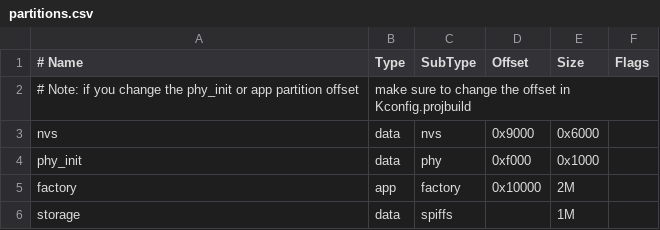
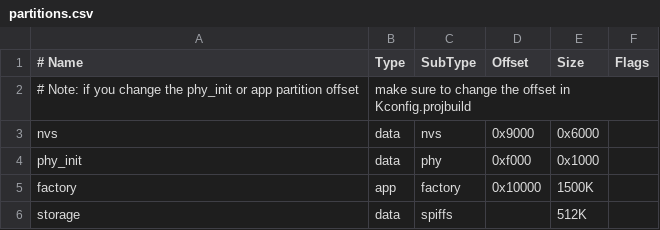
Before and after one commit to GammaTroniques/TICMeter, a CSV file: esp32/partitions.csv, drawn as a sheet.

```diff
--- a/esp32/partitions.csv
+++ b/esp32/partitions.csv
@@ -4,3 +4,3 @@ nvs,      data, nvs,     0x9000,        0x6000,
 phy_init, data, phy,     0xf000,        0x1000,
-factory,  app,  factory, 0x10000,        2M,
-storage,  data, spiffs,  ,        1M
+factory,  app,  factory, 0x10000,        1500K,
+storage,  data, spiffs,  ,               512K,
```
Also changed, not shown: 13 other files.
